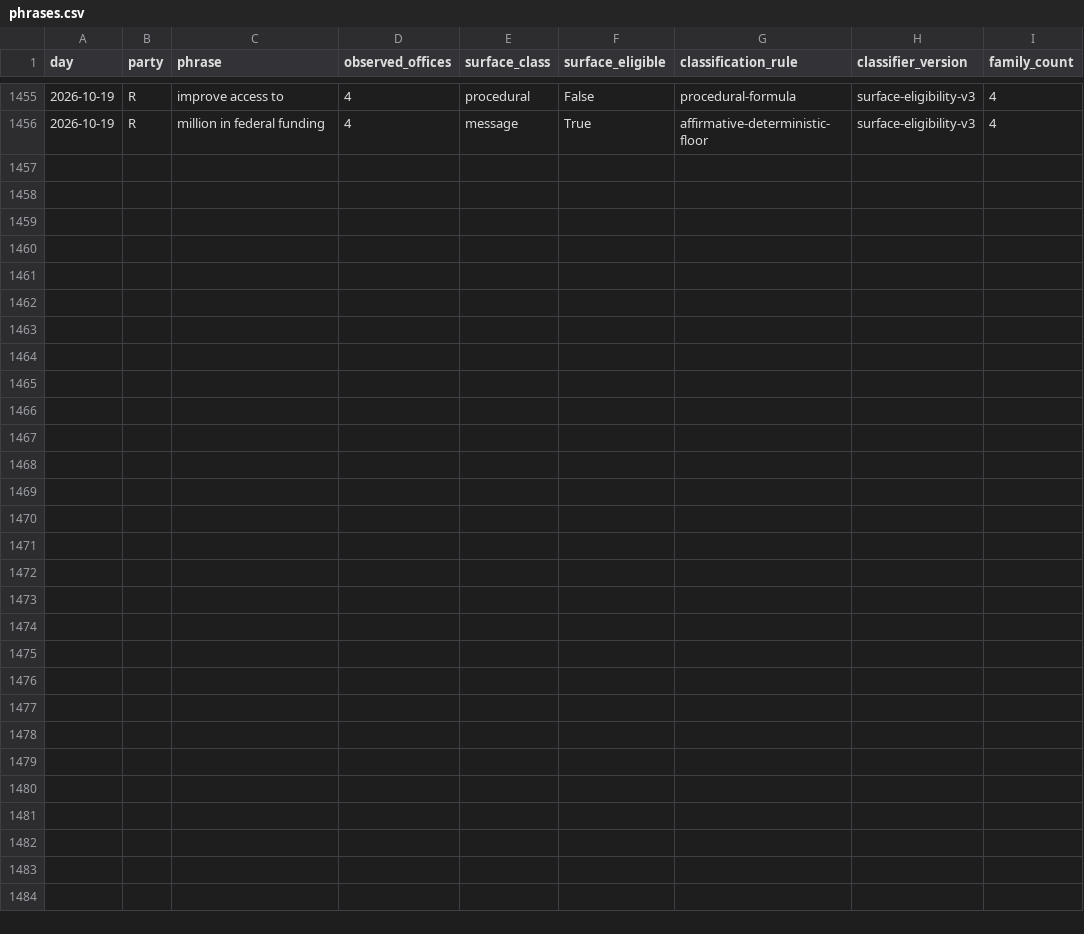
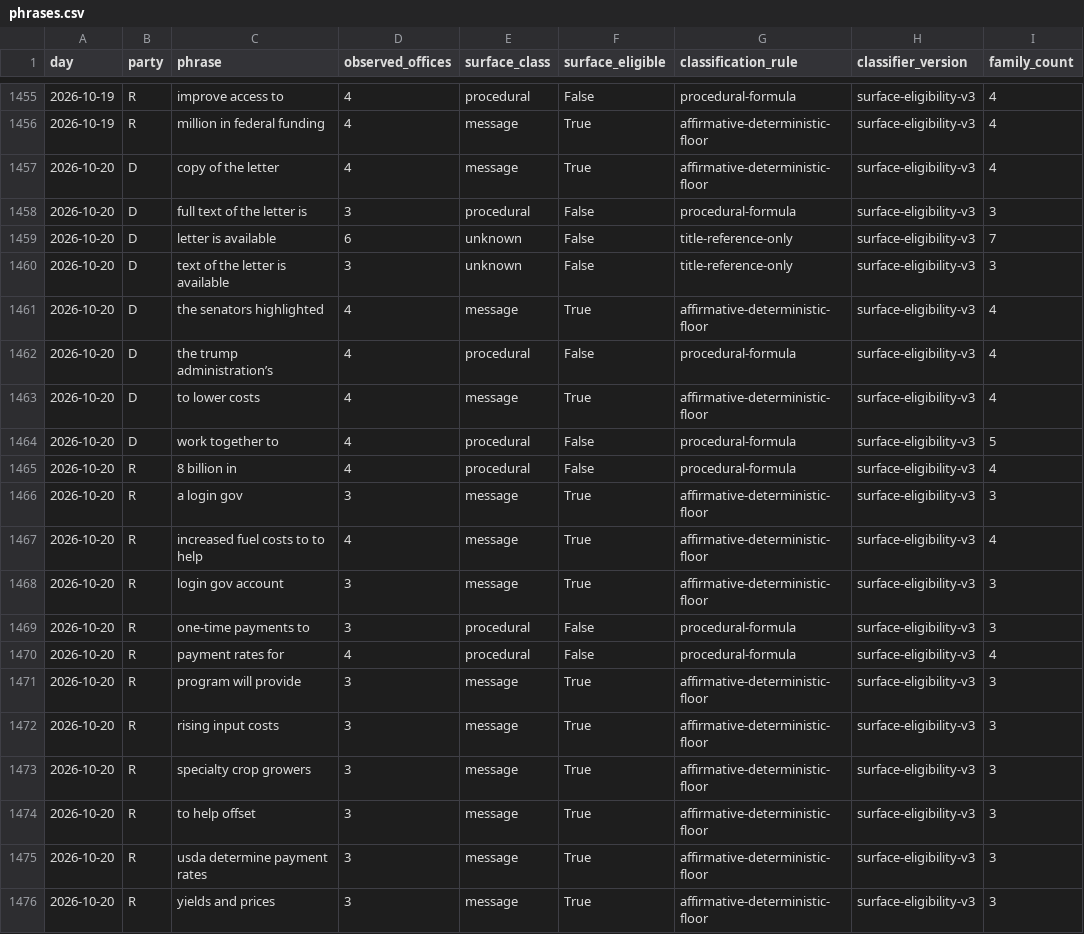
Before and after one commit to mlawsonking/onscript, a CSV file: site/public/api/v1/exports/phrases.csv, drawn as a sheet; only a part is shown, gaps mark what is left out; the diff names each change by its address in the sheet, - before the commit and + after, or states it on an @@ line.

Commit message:
data: assemble 2026-10-21

```diff
--- a/site/public/api/v1/exports/phrases.csv
+++ b/site/public/api/v1/exports/phrases.csv
+row 1457: 2026-10-20 | D | copy of the letter | 4 | message | True | affirmative-deterministic-floor | surface-eligibility-v3 | 4
+row 1458: 2026-10-20 | D | full text of the letter is | 3 | procedural | False | procedural-formula | surface-eligibility-v3 | 3
+row 1459: 2026-10-20 | D | letter is available | 6 | unknown | False | title-reference-only | surface-eligibility-v3 | 7
+row 1460: 2026-10-20 | D | text of the letter is available | 3 | unknown | False | title-reference-only | surface-eligibility-v3 | 3
+row 1461: 2026-10-20 | D | the senators highlighted | 4 | message | True | affirmative-deterministic-floor | surface-eligibility-v3 | 4
+row 1462: 2026-10-20 | D | the trump administration’s | 4 | procedural | False | procedural-formula | surface-eligibility-v3 | 4
+row 1463: 2026-10-20 | D | to lower costs | 4 | message | True | affirmative-deterministic-floor | surface-eligibility-v3 | 4
+row 1464: 2026-10-20 | D | work together to | 4 | procedural | False | procedural-formula | surface-eligibility-v3 | 5
+row 1465: 2026-10-20 | R | 8 billion in | 4 | procedural | False | procedural-formula | surface-eligibility-v3 | 4
+row 1466: 2026-10-20 | R | a login gov | 3 | message | True | affirmative-deterministic-floor | surface-eligibility-v3 | 3
+row 1467: 2026-10-20 | R | increased fuel costs to to help | 4 | message | True | affirmative-deterministic-floor | surface-eligibility-v3 | 4
+row 1468: 2026-10-20 | R | login gov account | 3 | message | True | affirmative-deterministic-floor | surface-eligibility-v3 | 3
+row 1469: 2026-10-20 | R | one-time payments to | 3 | procedural | False | procedural-formula | surface-eligibility-v3 | 3
+row 1470: 2026-10-20 | R | payment rates for | 4 | procedural | False | procedural-formula | surface-eligibility-v3 | 4
+row 1471: 2026-10-20 | R | program will provide | 3 | message | True | affirmative-deterministic-floor | surface-eligibility-v3 | 3
+row 1472: 2026-10-20 | R | rising input costs | 3 | message | True | affirmative-deterministic-floor | surface-eligibility-v3 | 3
+row 1473: 2026-10-20 | R | specialty crop growers | 3 | message | True | affirmative-deterministic-floor | surface-eligibility-v3 | 3
+row 1474: 2026-10-20 | R | to help offset | 3 | message | True | affirmative-deterministic-floor | surface-eligibility-v3 | 3
+row 1475: 2026-10-20 | R | usda determine payment rates | 3 | message | True | affirmative-deterministic-floor | surface-eligibility-v3 | 3
+row 1476: 2026-10-20 | R | yields and prices | 3 | message | True | affirmative-deterministic-floor | surface-eligibility-v3 | 3
```
Also changed, not shown: site/public/api/v1/days.csv, site/public/api/v1/exports/days.csv, 36 other files.
